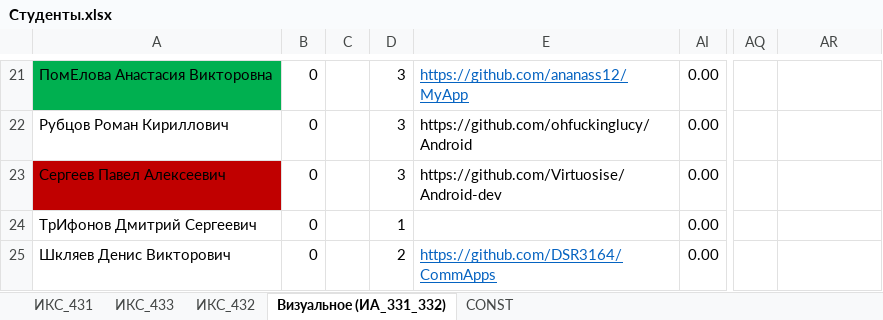
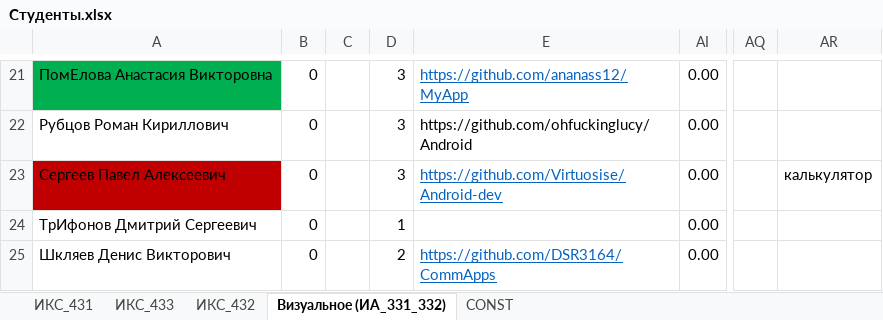
Before and after one commit to TelecomDep/notes, an Excel workbook: students/Студенты.xlsx, sheet Визуальное (ИА_331_332), drawn as a sheet; only a part is shown, gaps mark what is left out; values as stored, in another font and other column widths than the file's, no borders; conditional formats not drawn; the diff names each change by its address in the sheet, - before the commit and + after, or states it on an @@ line.

```diff
--- a/students/Студенты.xlsx (sheet Визуальное (ИА_331_332))
+++ b/students/Студенты.xlsx (sheet Визуальное (ИА_331_332))
@@ E23 underline: off → on, text colour: black → #0563C1 @@
-AR23: (empty)
+AR23: калькулятор
```
Also changed, not shown: 5 other files.
